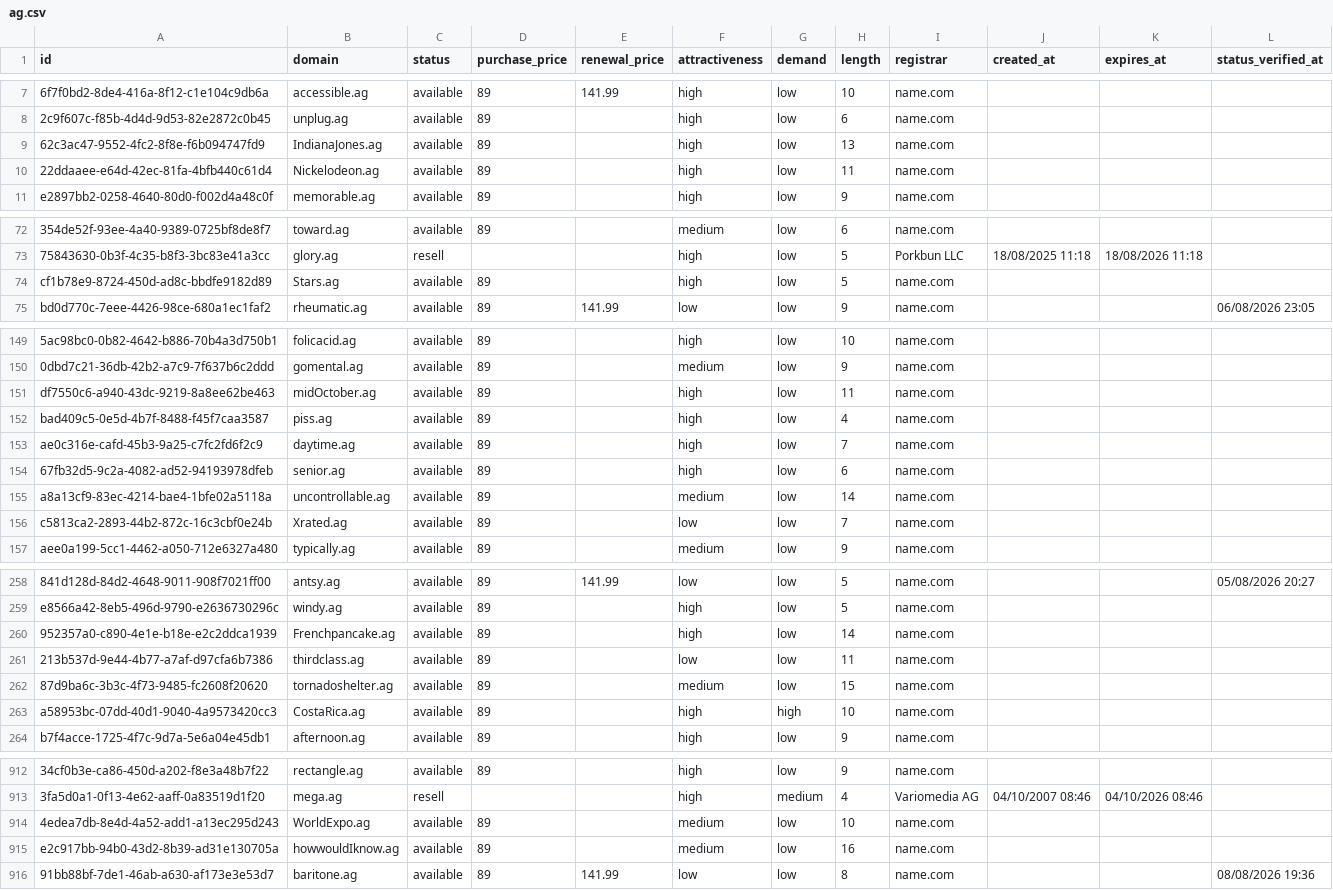
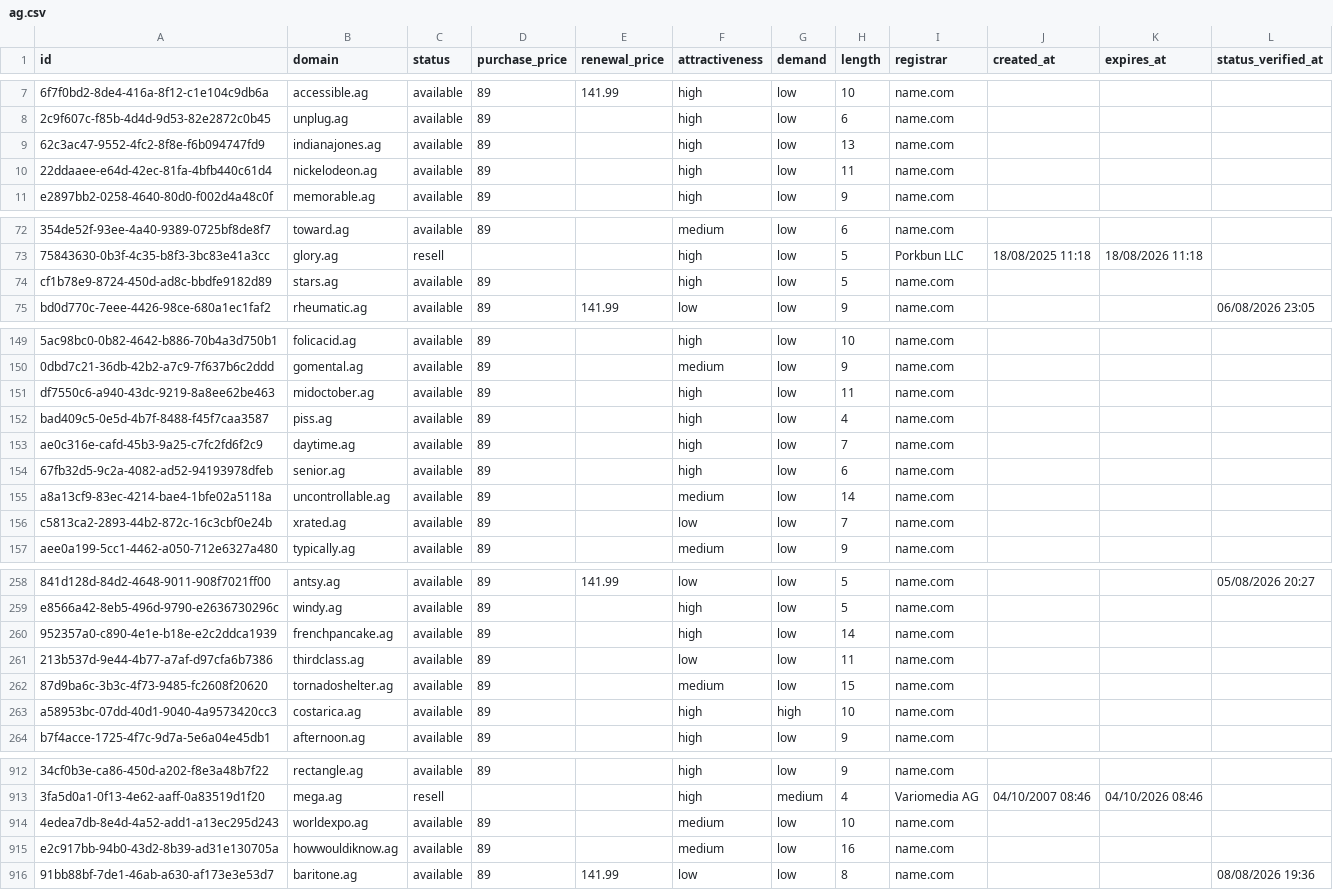
Before and after one commit to UniqueDomains/ag-oneword-domains, a CSV file: ag.csv, drawn as a sheet; only a part is shown, gaps mark what is left out; the diff covers the shown part only; the diff names each change by its address in the sheet, - before the commit and + after, or states it on an @@ line.

Commit message:
Domains update

```diff
--- a/ag.csv
+++ b/ag.csv
-B9 (domain): IndianaJones.ag
+B9 (domain): indianajones.ag
-B10 (domain): Nickelodeon.ag
+B10 (domain): nickelodeon.ag
-B74 (domain): Stars.ag
+B74 (domain): stars.ag
-B151 (domain): midOctober.ag
+B151 (domain): midoctober.ag
-B156 (domain): Xrated.ag
+B156 (domain): xrated.ag
-B260 (domain): Frenchpancake.ag
+B260 (domain): frenchpancake.ag
-B263 (domain): CostaRica.ag
+B263 (domain): costarica.ag
-B914 (domain): WorldExpo.ag
+B914 (domain): worldexpo.ag
-B915 (domain): howwouldIknow.ag
+B915 (domain): howwouldiknow.ag
```
Also changed, not shown: 63 edited cells elsewhere in this file, 4 other files.
